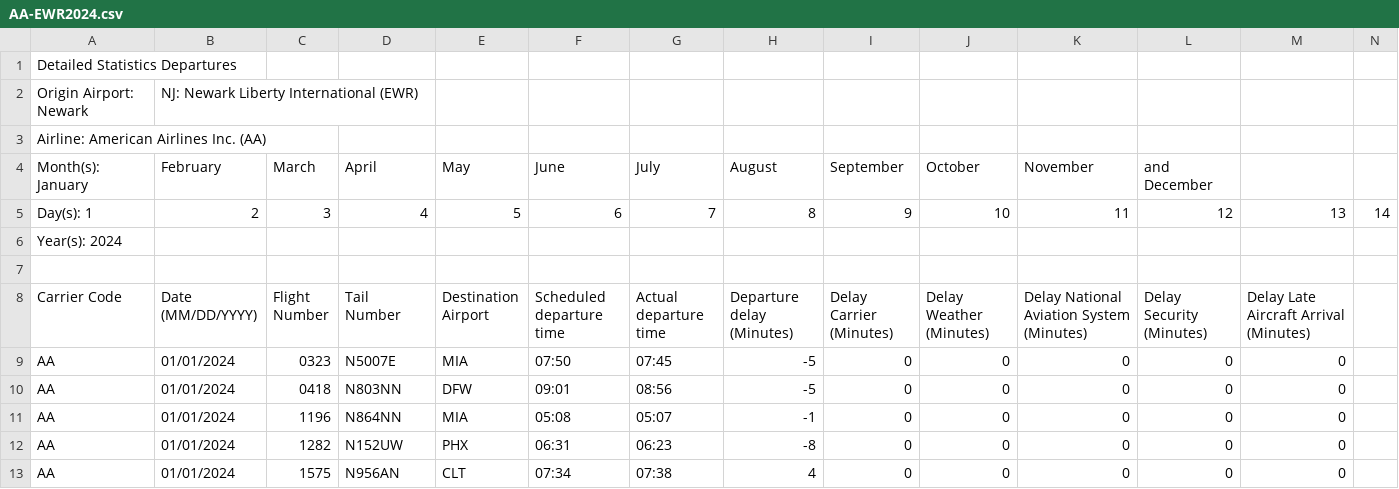
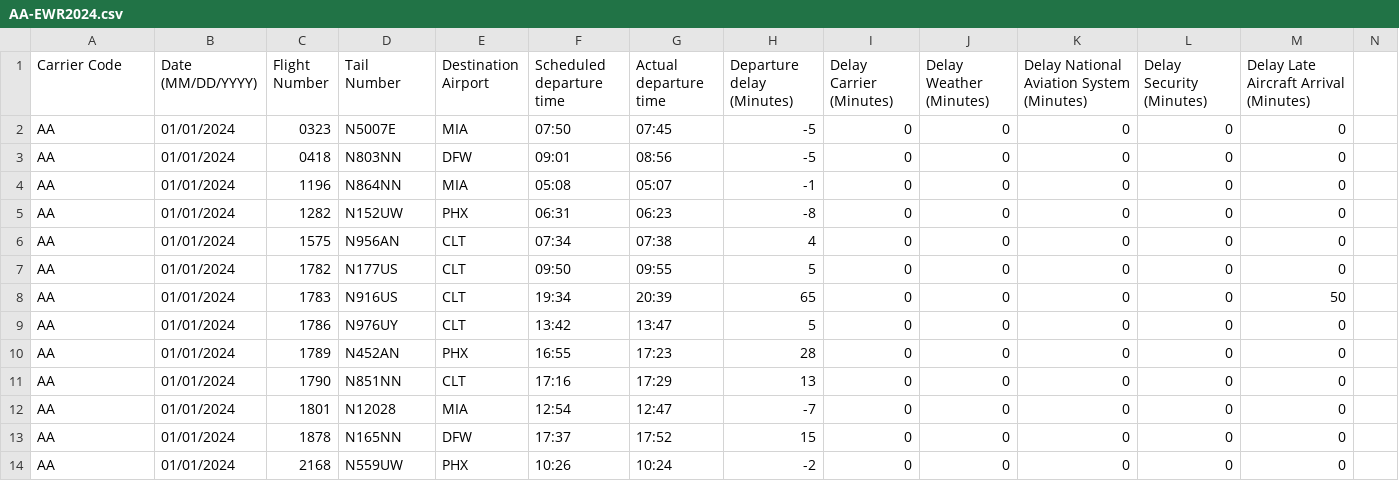
Before and after one commit to dal279/SkyLine-Delay-Predictor, a CSV file: AA-EWR2024.csv, drawn as a sheet; only a part is shown; the shorter side is filled out with more unchanged rows; rows hold the shown columns only; the diff names each change by its address in the sheet, - before the commit and + after, or states it on an @@ line.

Commit message:
cleaned a bit of data

```diff
--- a/AA-EWR2024.csv
+++ b/AA-EWR2024.csv
-row 1: Detailed Statistics Departures
-row 2: Origin Airport: Newark | NJ: Newark Liberty International (EWR)
-row 3: Airline: American Airlines Inc. (AA)
-row 4: Month(s): January | February | March | April | May | June | July | August | September | October | November | and December
-row 5: Day(s): 1 | 2 | 3 | 4 | 5 | 6 | 7 | 8 | 9 | 10 | 11 | 12 | 13 | 14
-row 6: Year(s): 2024
-row 7: (empty)
```
Also changed, not shown: 4 other files.
